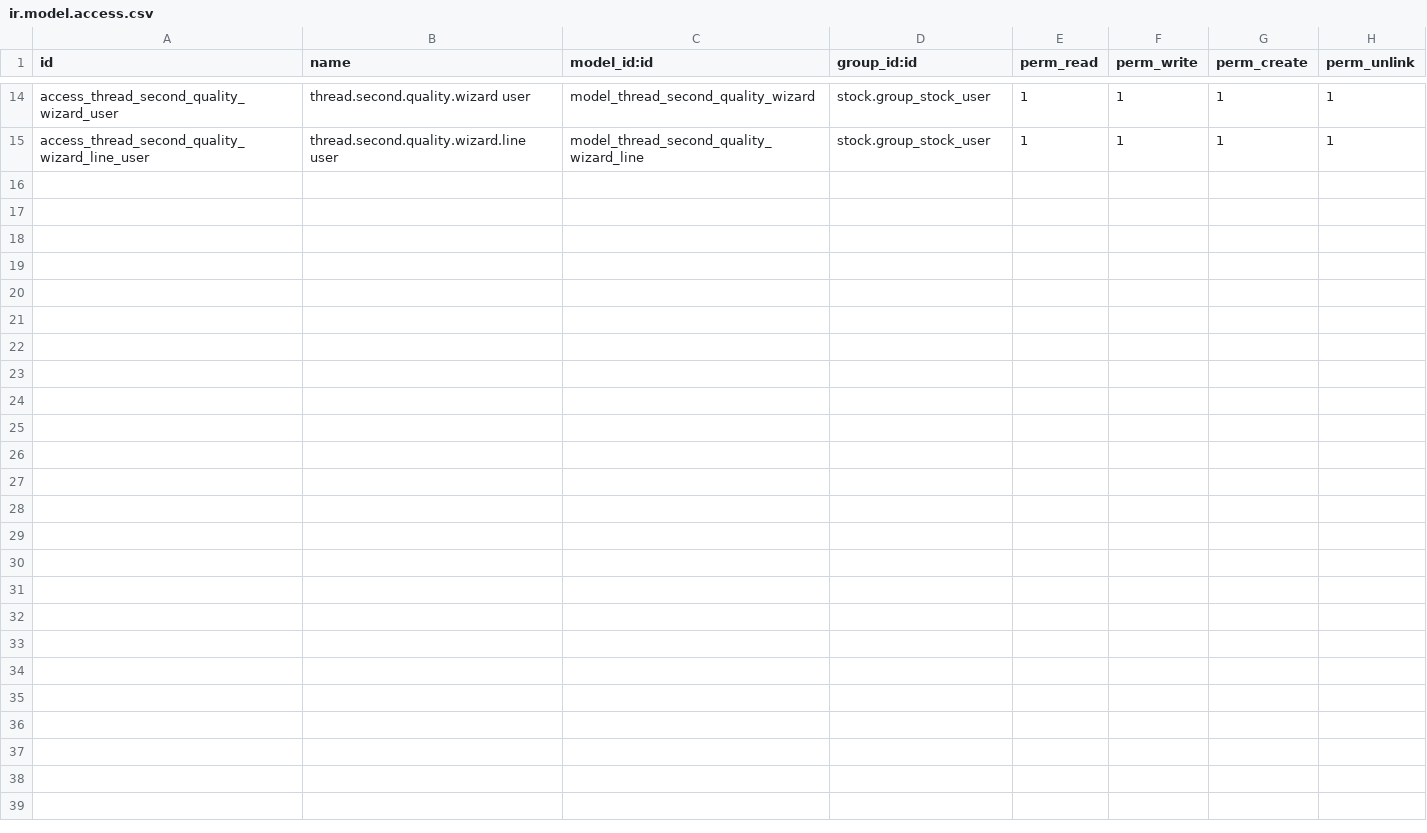
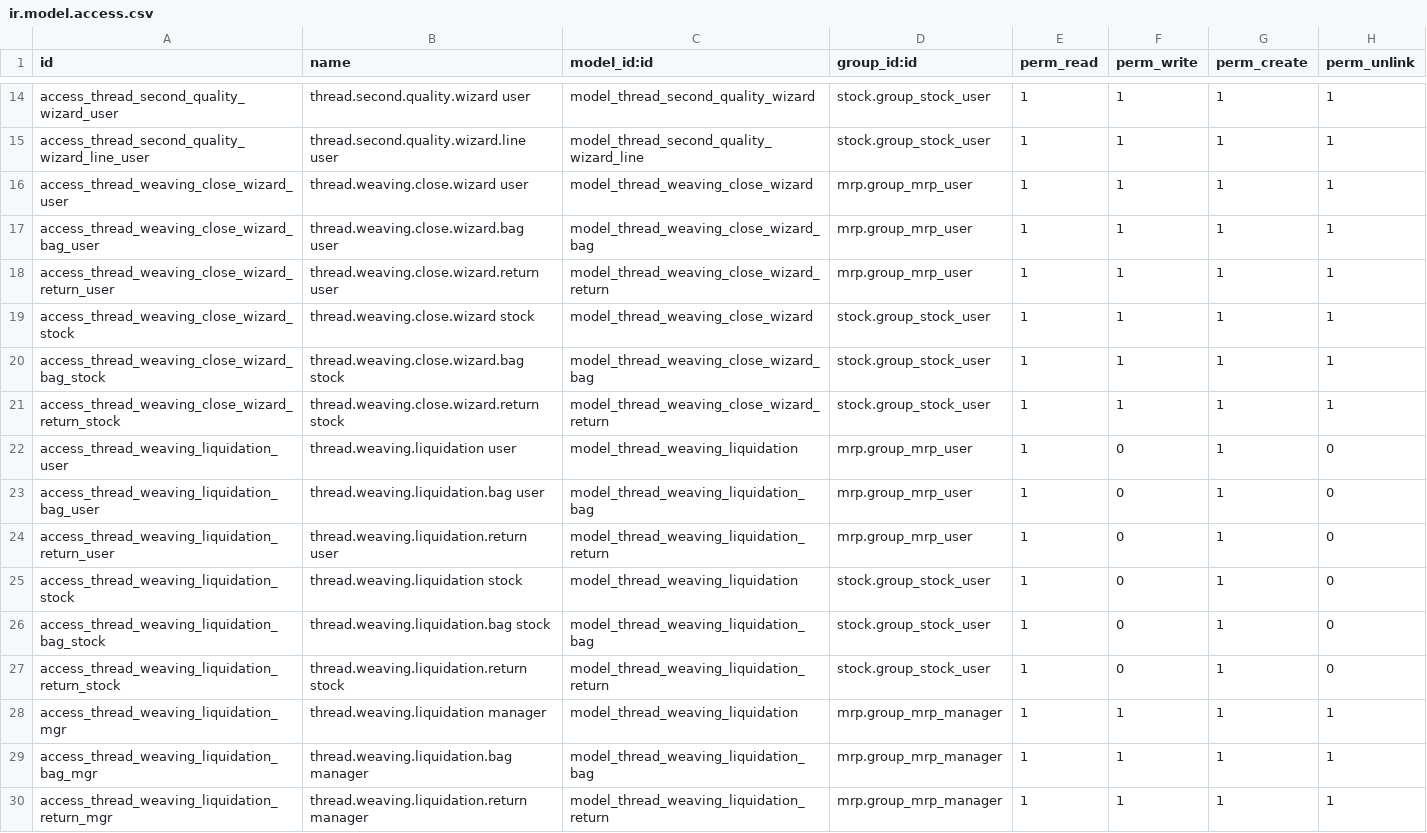
Before and after one commit to perucodex/idetex, a CSV file: idtx_thread_inventory_control/security/ir.model.access.csv, drawn as a sheet; only a part is shown, gaps mark what is left out.

```diff
--- a/idtx_thread_inventory_control/security/ir.model.access.csv
+++ b/idtx_thread_inventory_control/security/ir.model.access.csv
@@ -15 +15,16 @@ access_thread_second_quality_wizard_user,thread.second.quality.wizard user,model
 access_thread_second_quality_wizard_line_user,thread.second.quality.wizard.line user,model_thread_second_quality_wizard_line,stock.group_stock_user,1,1,1,1
+access_thread_weaving_close_wizard_user,thread.weaving.close.wizard user,model_thread_weaving_close_wizard,mrp.group_mrp_user,1,1,1,1
+access_thread_weaving_close_wizard_bag_user,thread.weaving.close.wizard.bag user,model_thread_weaving_close_wizard_bag,mrp.group_mrp_user,1,1,1,1
+access_thread_weaving_close_wizard_return_user,thread.weaving.close.wizard.return user,model_thread_weaving_close_wizard_return,mrp.group_mrp_user,1,1,1,1
+access_thread_weaving_close_wizard_stock,thread.weaving.close.wizard stock,model_thread_weaving_close_wizard,stock.group_stock_user,1,1,1,1
+access_thread_weaving_close_wizard_bag_stock,thread.weaving.close.wizard.bag stock,model_thread_weaving_close_wizard_bag,stock.group_stock_user,1,1,1,1
+access_thread_weaving_close_wizard_return_stock,thread.weaving.close.wizard.return stock,model_thread_weaving_close_wizard_return,stock.group_stock_user,1,1,1,1
+access_thread_weaving_liquidation_user,thread.weaving.liquidation user,model_thread_weaving_liquidation,mrp.group_mrp_user,1,0,1,0
+access_thread_weaving_liquidation_bag_user,thread.weaving.liquidation.bag user,model_thread_weaving_liquidation_bag,mrp.group_mrp_user,1,0,1,0
+access_thread_weaving_liquidation_return_user,thread.weaving.liquidation.return user,model_thread_weaving_liquidation_return,mrp.group_mrp_user,1,0,1,0
+access_thread_weaving_liquidation_stock,thread.weaving.liquidation stock,model_thread_weaving_liquidation,stock.group_stock_user,1,0,1,0
+access_thread_weaving_liquidation_bag_stock,thread.weaving.liquidation.bag stock,model_thread_weaving_liquidation_bag,stock.group_stock_user,1,0,1,0
+access_thread_weaving_liquidation_return_stock,thread.weaving.liquidation.return stock,model_thread_weaving_liquidation_return,stock.group_stock_user,1,0,1,0
+access_thread_weaving_liquidation_mgr,thread.weaving.liquidation manager,model_thread_weaving_liquidation,mrp.group_mrp_manager,1,1,1,1
+access_thread_weaving_liquidation_bag_mgr,thread.weaving.liquidation.bag manager,model_thread_weaving_liquidation_bag,mrp.group_mrp_manager,1,1,1,1
+access_thread_weaving_liquidation_return_mgr,thread.weaving.liquidation.return manager,model_thread_weaving_liquidation_return,mrp.group_mrp_manager,1,1,1,1
```
Also changed, not shown: 30 other files.
